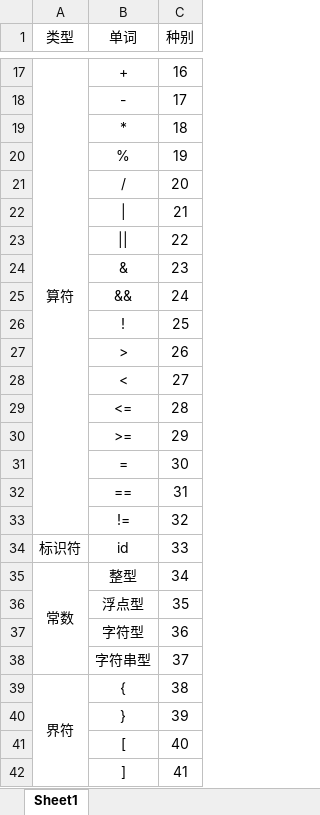
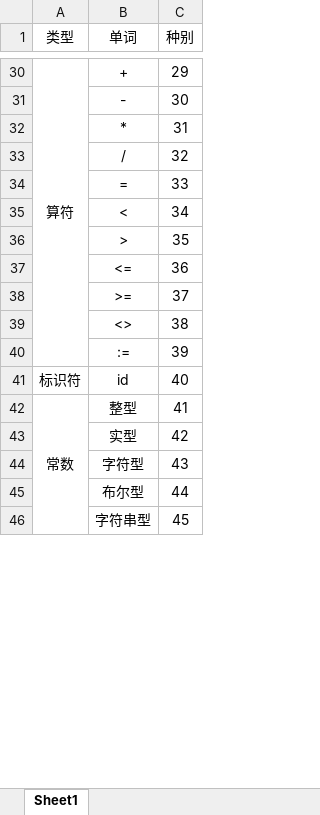
Before and after one commit to InMapleWoods/CompilationTechnologyExperiment, an Excel workbook: 种别编码表.xlsx, sheet Sheet1, drawn as a sheet; only a part is shown, gaps mark what is left out; values as stored, in another font and other column widths than the file's, no borders; removed rows and columns are numbered as before the commit, all else as after; the diff covers the shown part only; the diff names each change by its address in the sheet, - before the commit and + after, or states it on an @@ line.

```diff
--- a/种别编码表.xlsx (sheet Sheet1)
+++ b/种别编码表.xlsx (sheet Sheet1)
-C30 (种别): 16
+C30 (种别): 29
-C31 (种别): 17
+C31 (种别): 30
-C32 (种别): 18
+C32 (种别): 31
-row 20:  | % | 19
-C33 (种别): 20
+C33 (种别): 32
-row 22:  | | | 21
-row 23:  | || | 22
-row 24:  | & | 23
-row 25:  | && | 24
-row 26:  | ! | 25
-row 27:  | > | 26
+row 34:  | = | 33
-C35 (种别): 27
+C35 (种别): 34
+row 36:  | > | 35
-C37 (种别): 28
+C37 (种别): 36
-C38 (种别): 29
+C38 (种别): 37
-row 31:  | = | 30
-row 32:  | == | 31
-row 33:  | != | 32
+row 39:  | <> | 38
+row 40:  | := | 39
-C41 (种别): 33
+C41 (种别): 40
-C42 (种别): 34
+C42 (种别): 41
-row 36:  | 浮点型 | 35
+row 43:  | 实型 | 42
-C44 (种别): 36
+C44 (种别): 43
+row 45:  | 布尔型 | 44
-C46 (种别): 37
+C46 (种别): 45
-row 39: 界符 | { | 38
-row 40:  | } | 39
-row 41:  | [ | 40
-row 42:  | ] | 41
```
Also changed, not shown: 20 added rows, 2 removed rows, 20 edited cells and merged cells elsewhere in this sheet, 4 other files.
